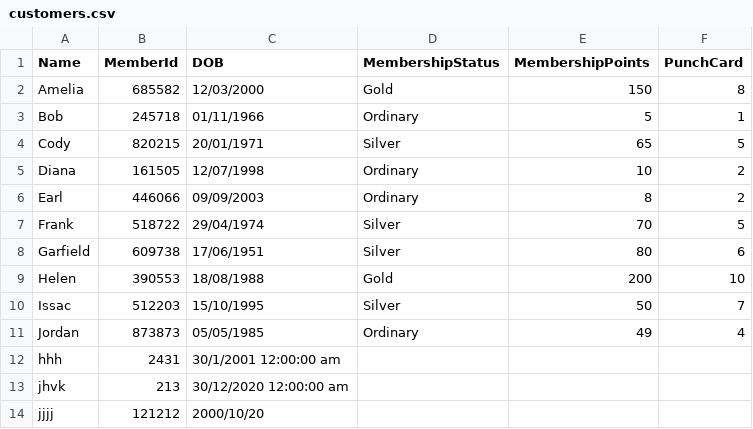
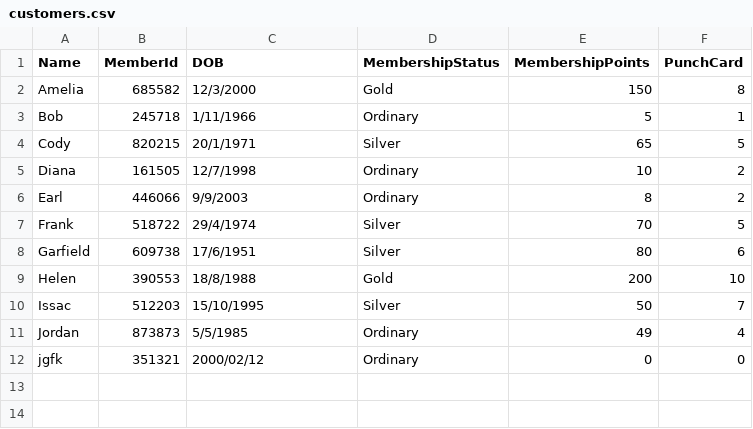
Before and after one commit to DefinitelyNotAnt/PRG2-Assignment, a CSV file: IceCreamShop/bin/Debug/net7.0/customers.csv, drawn as a sheet.

```diff
--- a/IceCreamShop/bin/Debug/net7.0/customers.csv
+++ b/IceCreamShop/bin/Debug/net7.0/customers.csv
@@ -1,14 +1,12 @@
 Name,MemberId,DOB,MembershipStatus,MembershipPoints,PunchCard
-Amelia,685582,12/03/2000,Gold,150,8
-Bob,245718,01/11/1966,Ordinary,5,1
-Cody,820215,20/01/1971,Silver,65,5
-Diana,161505,12/07/1998,Ordinary,10,2
-Earl,446066,09/09/2003,Ordinary,8,2
-Frank,518722,29/04/1974,Silver,70,5
-Garfield,609738,17/06/1951,Silver,80,6
-Helen,390553,18/08/1988,Gold,200,10
+Amelia,685582,12/3/2000,Gold,150,8
+Bob,245718,1/11/1966,Ordinary,5,1
+Cody,820215,20/1/1971,Silver,65,5
+Diana,161505,12/7/1998,Ordinary,10,2
+Earl,446066,9/9/2003,Ordinary,8,2
+Frank,518722,29/4/1974,Silver,70,5
+Garfield,609738,17/6/1951,Silver,80,6
+Helen,390553,18/8/1988,Gold,200,10
 Issac,512203,15/10/1995,Silver,50,7
-Jordan,873873,05/05/1985,Ordinary,49,4
-hhh,2431,30/1/2001 12:00:00 am
-jhvk,213,30/12/2020 12:00:00 am
-jjjj,121212,2000/10/20
+Jordan,873873,5/5/1985,Ordinary,49,4
+jgfk,351321,2000/02/12,Ordinary,0,0
```
Also changed, not shown: 14 other files.
